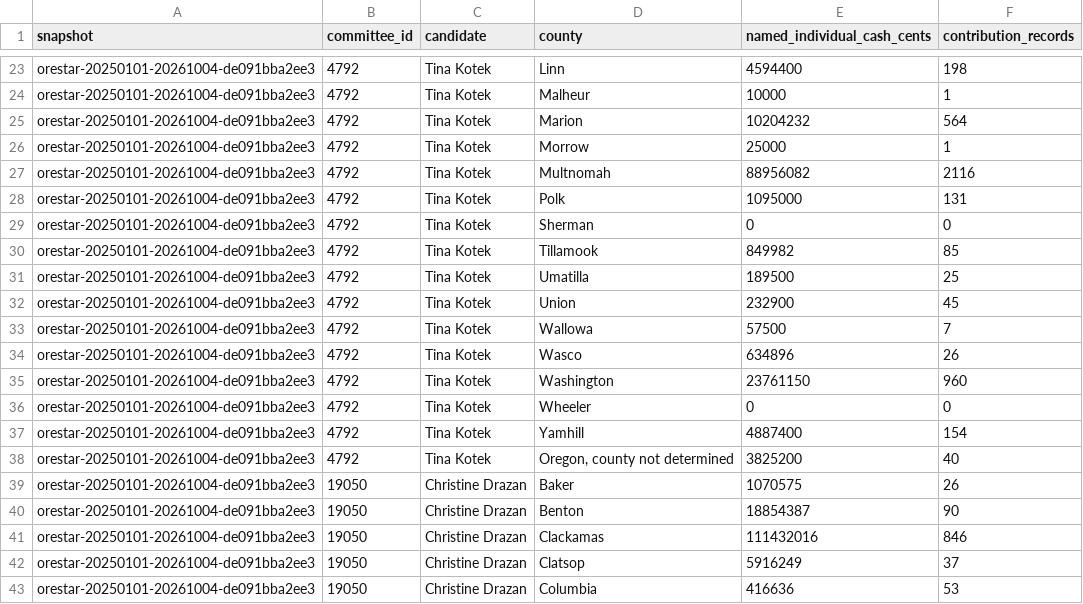
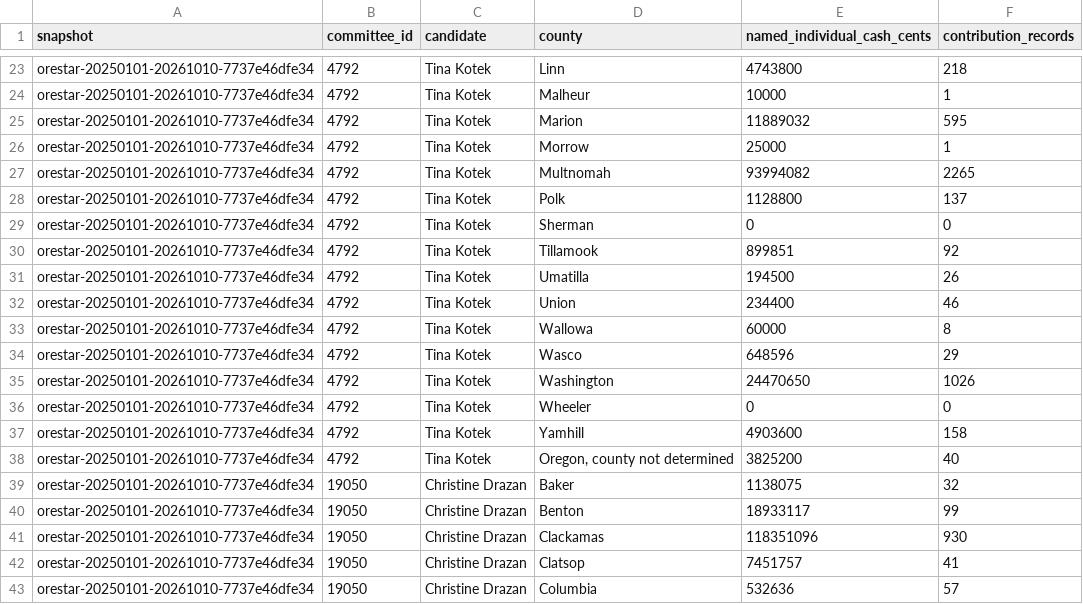
Before and after one commit to ekrolewicz6/portland-civic-lab, a CSV file: public/data/campaign-finance/governor/oregon-counties.csv, drawn as a sheet; only a part is shown, gaps mark what is left out; the diff covers the shown part only; the diff names each change by its address in the sheet, - before the commit and + after, or states it on an @@ line.

```diff
--- a/public/data/campaign-finance/governor/oregon-counties.csv
+++ b/public/data/campaign-finance/governor/oregon-counties.csv
-A23:A43 (snapshot): orestar-20250101-20261004-de091bba2ee3
+A23:A43 (snapshot): orestar-20250101-20261010-7737e46dfe34
-E23 (named_individual_cash_cents): 4594400
+E23 (named_individual_cash_cents): 4743800
-F23 (contribution_records): 198
+F23 (contribution_records): 218
-E25 (named_individual_cash_cents): 10204232
+E25 (named_individual_cash_cents): 11889032
-F25 (contribution_records): 564
+F25 (contribution_records): 595
-E27 (named_individual_cash_cents): 88956082
+E27 (named_individual_cash_cents): 93994082
-F27 (contribution_records): 2116
+F27 (contribution_records): 2265
-E28 (named_individual_cash_cents): 1095000
+E28 (named_individual_cash_cents): 1128800
-F28 (contribution_records): 131
+F28 (contribution_records): 137
-E30 (named_individual_cash_cents): 849982
+E30 (named_individual_cash_cents): 899851
-F30 (contribution_records): 85
+F30 (contribution_records): 92
-E31 (named_individual_cash_cents): 189500
+E31 (named_individual_cash_cents): 194500
-F31 (contribution_records): 25
+F31 (contribution_records): 26
-E32 (named_individual_cash_cents): 232900
+E32 (named_individual_cash_cents): 234400
-F32 (contribution_records): 45
+F32 (contribution_records): 46
-E33 (named_individual_cash_cents): 57500
+E33 (named_individual_cash_cents): 60000
-F33 (contribution_records): 7
+F33 (contribution_records): 8
-E34 (named_individual_cash_cents): 634896
+E34 (named_individual_cash_cents): 648596
-F34 (contribution_records): 26
+F34 (contribution_records): 29
-E35 (named_individual_cash_cents): 23761150
+E35 (named_individual_cash_cents): 24470650
-F35 (contribution_records): 960
+F35 (contribution_records): 1026
-E37 (named_individual_cash_cents): 4887400
+E37 (named_individual_cash_cents): 4903600
-F37 (contribution_records): 154
+F37 (contribution_records): 158
-E39 (named_individual_cash_cents): 1070575
+E39 (named_individual_cash_cents): 1138075
-F39 (contribution_records): 26
+F39 (contribution_records): 32
-E40 (named_individual_cash_cents): 18854387
+E40 (named_individual_cash_cents): 18933117
-F40 (contribution_records): 90
+F40 (contribution_records): 99
-E41 (named_individual_cash_cents): 111432016
+E41 (named_individual_cash_cents): 118351096
-F41 (contribution_records): 846
+F41 (contribution_records): 930
-E42 (named_individual_cash_cents): 5916249
+E42 (named_individual_cash_cents): 7451757
-F42 (contribution_records): 37
+F42 (contribution_records): 41
-E43 (named_individual_cash_cents): 416636
+E43 (named_individual_cash_cents): 532636
-F43 (contribution_records): 53
+F43 (contribution_records): 57
```
Also changed, not shown: 139 edited cells elsewhere in this file, public/data/campaign-finance/governor/monthly.csv, public/data/campaign-finance/governor/payees.csv, 38 other files.
